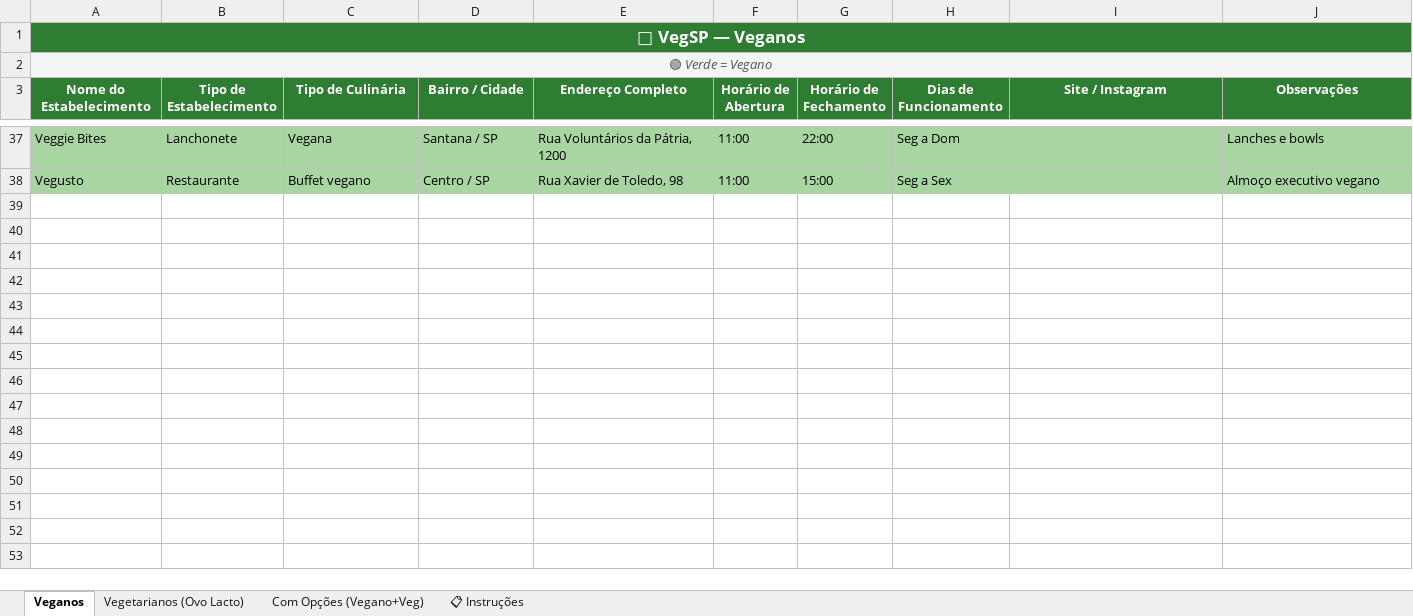
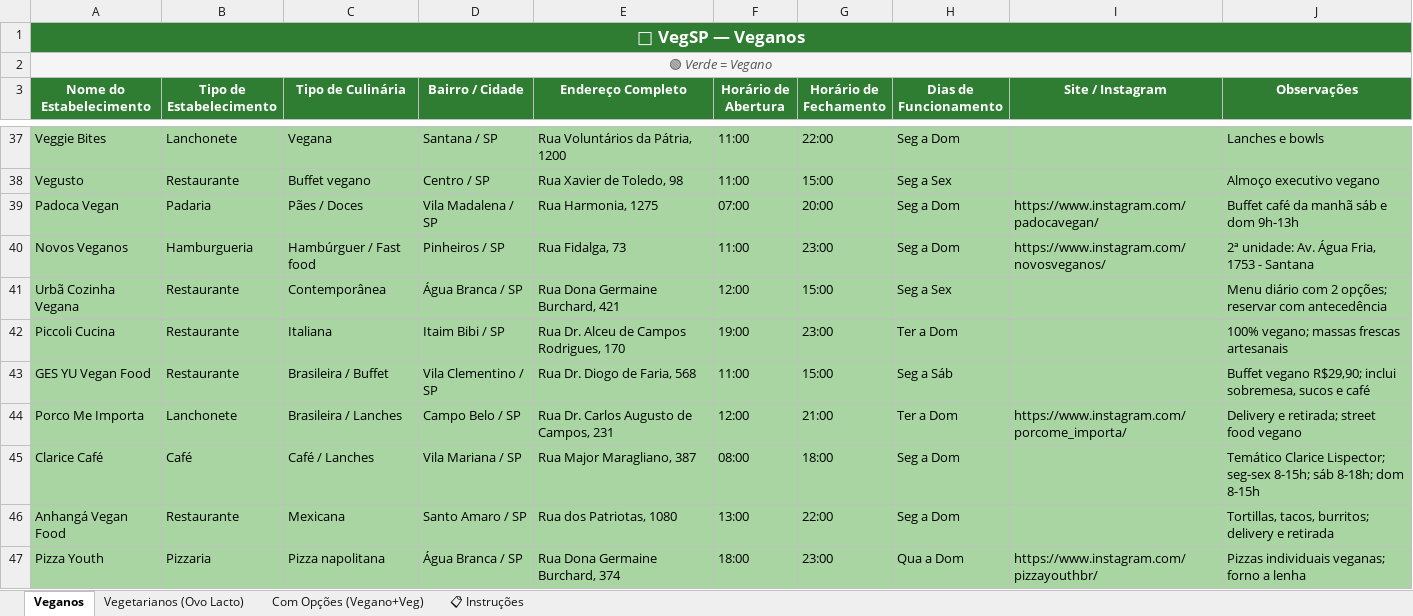
Before and after one commit to xchristianix/vegsp, an Excel workbook: VegSP_lista.xlsx, sheet Veganos, drawn as a sheet; only a part is shown, gaps mark what is left out; values as stored, in another font and other column widths than the file's, no borders; the diff names each change by its address in the sheet, - before the commit and + after, or states it on an @@ line.

Commit message:
Add files via upload

```diff
--- a/VegSP_lista.xlsx (sheet Veganos)
+++ b/VegSP_lista.xlsx (sheet Veganos)
+row 39: Padoca Vegan | Padaria | Pães / Doces | Vila Madalena / SP | Rua Harmonia, 1275 | 07:00 | 20:00 | Seg a Dom | https://www.instagram.com/padocavegan/ | Buffet café da manhã sáb e dom 9h-13h
+row 40: Novos Veganos | Hamburgueria | Hambúrguer / Fast food | Pinheiros / SP | Rua Fidalga, 73 | 11:00 | 23:00 | Seg a Dom | https://www.instagram.com/novosveganos/ | 2ª unidade: Av. Água Fria, 1753 - Santana
+row 41: Urbã Cozinha Vegana | Restaurante | Contemporânea | Água Branca / SP | Rua Dona Germaine Burchard, 421 | 12:00 | 15:00 | Seg a Sex |  | Menu diário com 2 opções; reservar com antecedência
+row 42: Piccoli Cucina | Restaurante | Italiana | Itaim Bibi / SP | Rua Dr. Alceu de Campos Rodrigues, 170 | 19:00 | 23:00 | Ter a Dom |  | 100% vegano; massas frescas artesanais
+row 43: GES YU Vegan Food | Restaurante | Brasileira / Buffet | Vila Clementino / SP | Rua Dr. Diogo de Faria, 568 | 11:00 | 15:00 | Seg a Sáb |  | Buffet vegano R$29,90; inclui sobremesa, sucos e café
+row 44: Porco Me Importa | Lanchonete | Brasileira / Lanches | Campo Belo / SP | Rua Dr. Carlos Augusto de Campos, 231 | 12:00 | 21:00 | Ter a Dom | https://www.instagram.com/porcome_importa/ | Delivery e retirada; street food vegano
+row 45: Clarice Café | Café | Café / Lanches | Vila Mariana / SP | Rua Major Maragliano, 387 | 08:00 | 18:00 | Seg a Dom |  | Temático Clarice Lispector; seg-sex 8-15h; sáb 8-18h; dom 8-15h
+row 46: Anhangá Vegan Food | Restaurante | Mexicana | Santo Amaro / SP | Rua dos Patriotas, 1080 | 13:00 | 22:00 | Seg a Dom |  | Tortillas, tacos, burritos; delivery e retirada
+row 47: Pizza Youth | Pizzaria | Pizza napolitana | Água Branca / SP | Rua Dona Germaine Burchard, 374 | 18:00 | 23:00 | Qua a Dom | https://www.instagram.com/pizzayouthbr/ | Pizzas individuais veganas; forno a lenha
```
Also changed, not shown: sheet Com Opções (Vegano+Veg), sheet Vegetarianos (Ovo Lacto).
